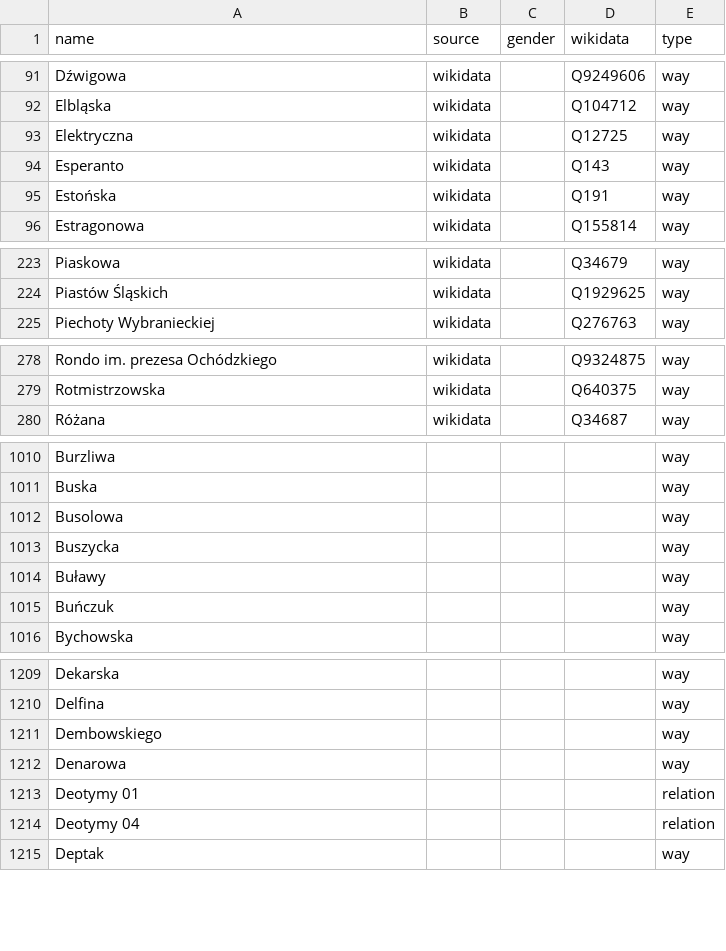
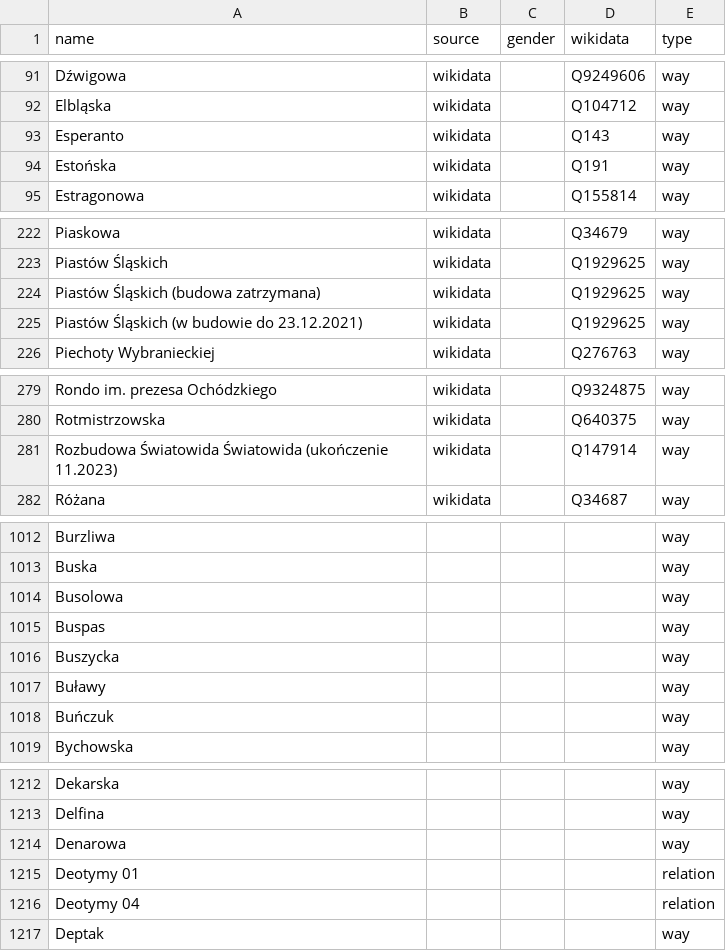
Before and after one commit to EqualStreetNames/equalstreetnames-warsaw, a CSV file: data/other.csv, drawn as a sheet; only a part is shown, gaps mark what is left out; removed rows and columns are numbered as before the commit, all else as after; the diff covers the shown part only; the diff names each change by its address in the sheet, - before the commit and + after, or states it on an @@ line.

```diff
--- a/data/other.csv
+++ b/data/other.csv
-row 93: Elektryczna | wikidata |  | Q12725 | way
+row 224: Piastów Śląskich (budowa zatrzymana) | wikidata |  | Q1929625 | way
+row 225: Piastów Śląskich (w budowie do 23.12.2021) | wikidata |  | Q1929625 | way
+row 281: Rozbudowa Światowida Światowida (ukończenie 11.2023) | wikidata |  | Q147914 | way
+row 1015: Buspas |  |  |  | way
-row 1211: Dembowskiego |  |  |  | way
```
Also changed, not shown: 9 added rows, 7 removed rows and 3 edited cells elsewhere in this file, data/gender.csv, 3 other files.
